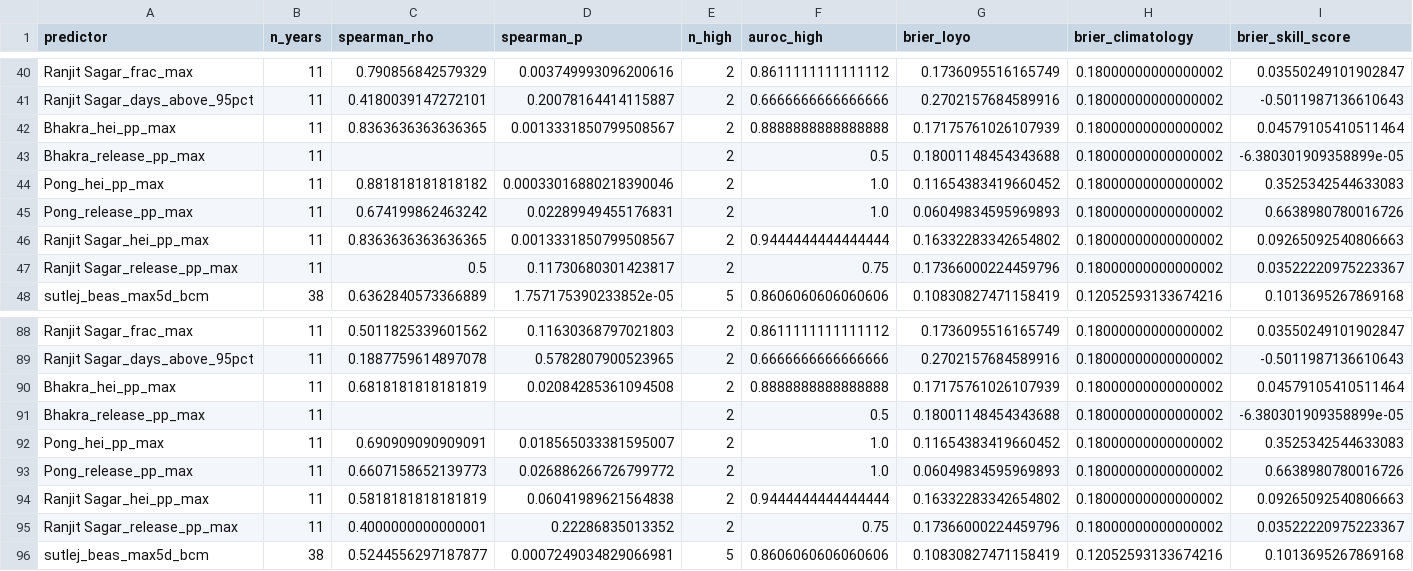
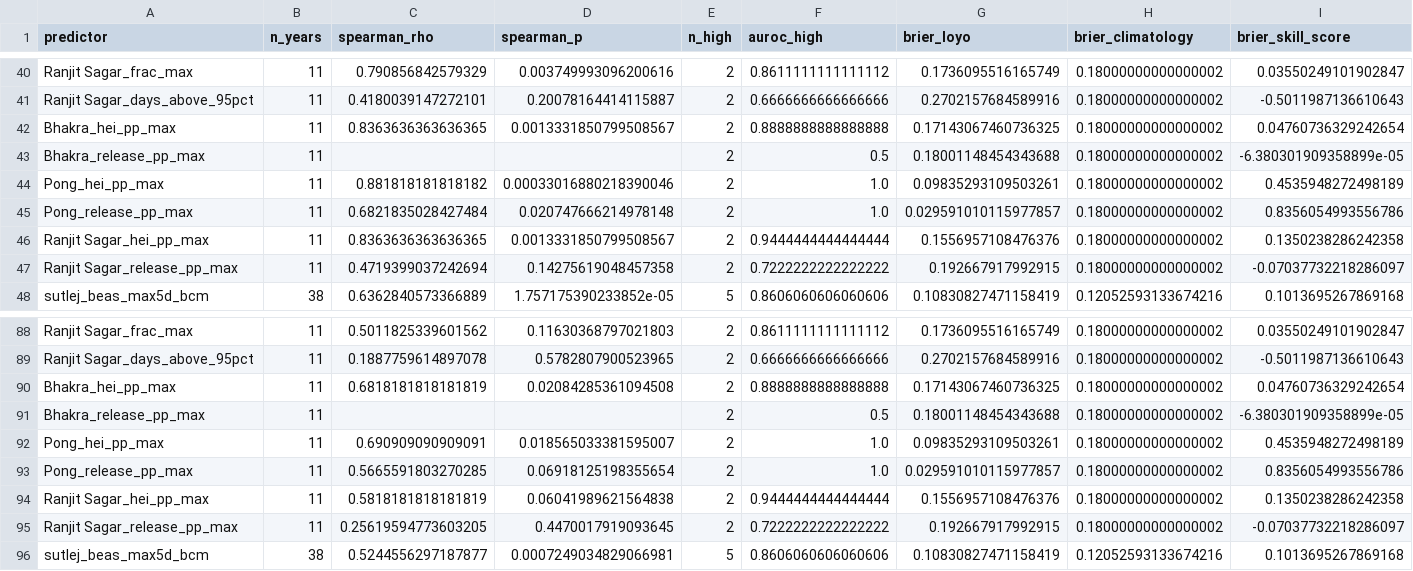
Before and after one commit to bakathefish/Flood, a CSV file: punjabflood/outputs/verification/peak_tests.csv, drawn as a sheet; only a part is shown, gaps mark what is left out; the diff covers the shown part only; the diff names each change by its address in the sheet, - before the commit and + after, or states it on an @@ line.

```diff
--- a/punjabflood/outputs/verification/peak_tests.csv
+++ b/punjabflood/outputs/verification/peak_tests.csv
-G42 (brier_loyo): 0.17175761026107939
+G42 (brier_loyo): 0.17143067460736325
-I42 (brier_skill_score): 0.04579105410511464
+I42 (brier_skill_score): 0.04760736329242654
-G44 (brier_loyo): 0.11654383419660452
+G44 (brier_loyo): 0.09835293109503261
-I44 (brier_skill_score): 0.3525342544633083
+I44 (brier_skill_score): 0.4535948272498189
-C45 (spearman_rho): 0.674199862463242
+C45 (spearman_rho): 0.6821835028427484
-D45 (spearman_p): 0.02289949455176831
+D45 (spearman_p): 0.020747666214978148
-G45 (brier_loyo): 0.06049834595969893
+G45 (brier_loyo): 0.029591010115977857
-I45 (brier_skill_score): 0.6638980780016726
+I45 (brier_skill_score): 0.8356054993556786
-G46 (brier_loyo): 0.16332283342654802
+G46 (brier_loyo): 0.1556957108476376
-I46 (brier_skill_score): 0.09265092540806663
+I46 (brier_skill_score): 0.1350238286242358
-C47 (spearman_rho): 0.5
+C47 (spearman_rho): 0.4719399037242694
-D47 (spearman_p): 0.11730680301423817
+D47 (spearman_p): 0.14275619048457358
-F47 (auroc_high): 0.75
+F47 (auroc_high): 0.7222222222222222
-G47 (brier_loyo): 0.17366000224459796
+G47 (brier_loyo): 0.192667917992915
-I47 (brier_skill_score): 0.03522220975223367
+I47 (brier_skill_score): -0.07037732218286097
-G90 (brier_loyo): 0.17175761026107939
+G90 (brier_loyo): 0.17143067460736325
-I90 (brier_skill_score): 0.04579105410511464
+I90 (brier_skill_score): 0.04760736329242654
-G92 (brier_loyo): 0.11654383419660452
+G92 (brier_loyo): 0.09835293109503261
-I92 (brier_skill_score): 0.3525342544633083
+I92 (brier_skill_score): 0.4535948272498189
-C93 (spearman_rho): 0.6607158652139773
+C93 (spearman_rho): 0.5665591803270285
-D93 (spearman_p): 0.026886266726799772
+D93 (spearman_p): 0.06918125198355654
-G93 (brier_loyo): 0.06049834595969893
+G93 (brier_loyo): 0.029591010115977857
-I93 (brier_skill_score): 0.6638980780016726
+I93 (brier_skill_score): 0.8356054993556786
-G94 (brier_loyo): 0.16332283342654802
+G94 (brier_loyo): 0.1556957108476376
-I94 (brier_skill_score): 0.09265092540806663
+I94 (brier_skill_score): 0.1350238286242358
-C95 (spearman_rho): 0.4000000000000001
+C95 (spearman_rho): 0.25619594773603205
-D95 (spearman_p): 0.22286835013352
+D95 (spearman_p): 0.4470017919093645
-F95 (auroc_high): 0.75
+F95 (auroc_high): 0.7222222222222222
-G95 (brier_loyo): 0.17366000224459796
+G95 (brier_loyo): 0.192667917992915
-I95 (brier_skill_score): 0.03522220975223367
+I95 (brier_skill_score): -0.07037732218286097
```
Also changed, not shown: 15 edited cells elsewhere in this file, punjabflood/outputs/verification/annual_predictors.csv, punjabflood/outputs/verification/perfect_prog_event_pong.csv, 22 other files.
